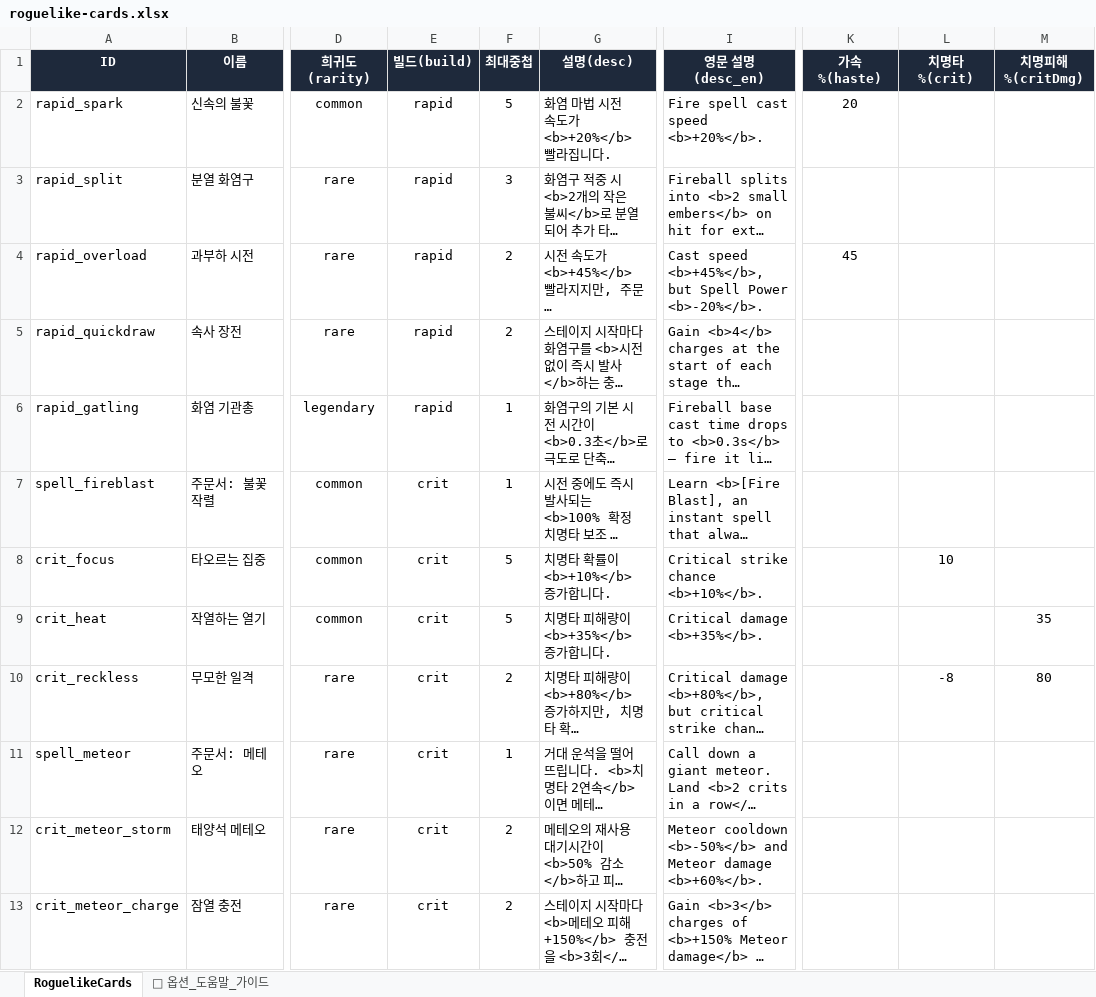
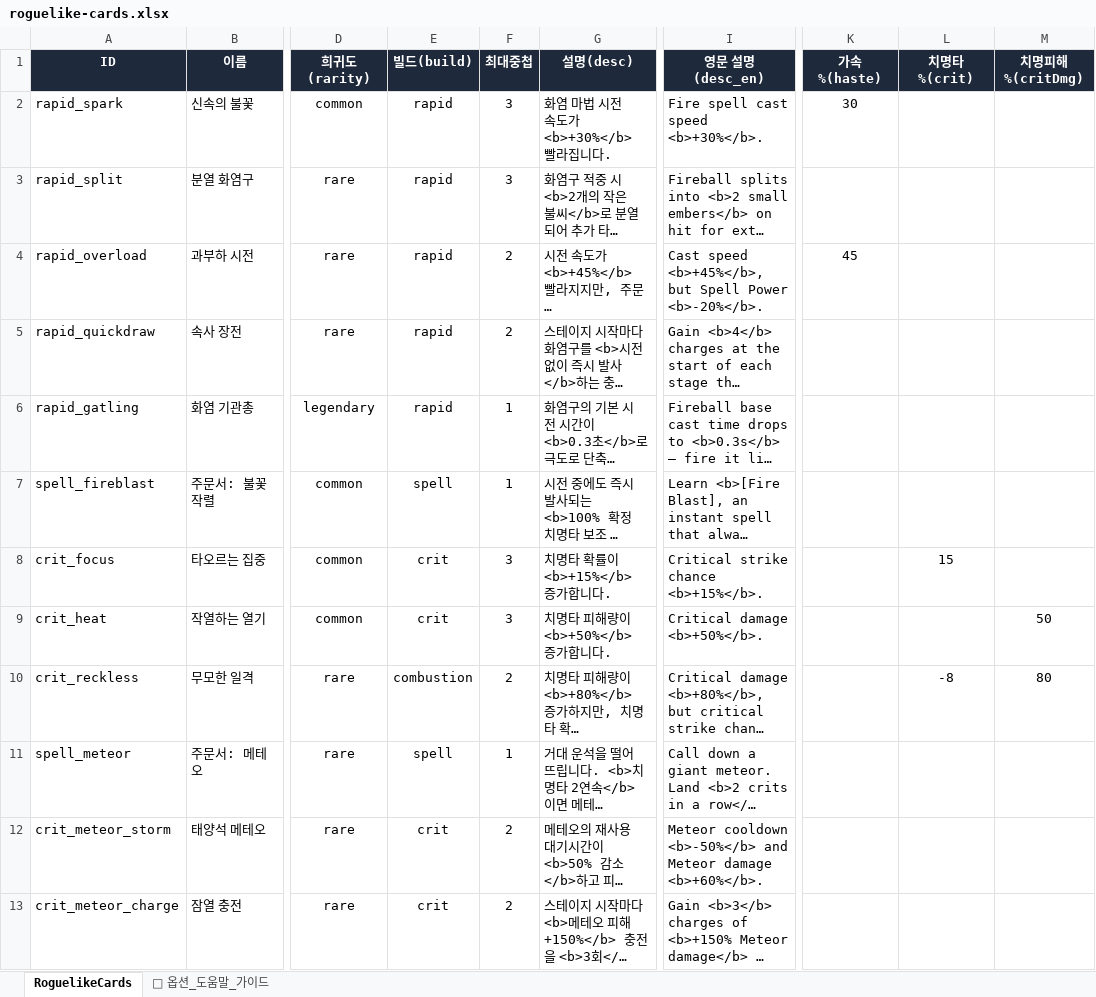
Before and after one commit to LEESANGTAK/dps-fire-mage, an Excel workbook: src/data/roguelike-cards.xlsx, sheet RoguelikeCards, drawn as a sheet; only a part is shown, gaps mark what is left out; long unchanged cells end in …; values as stored, in another font and other column widths than the file's, no borders; the diff covers the shown part only; the diff names each change by its address in the sheet, - before the commit and + after, or states it on an @@ line.

```diff
--- a/src/data/roguelike-cards.xlsx (sheet RoguelikeCards)
+++ b/src/data/roguelike-cards.xlsx (sheet RoguelikeCards)
-F2 (최대중첩): 5
+F2 (최대중첩): 3
-G2 (설명(desc)): 화염 마법 시전 속도가 <b>+20%</b> 빨라집니다.
+G2 (설명(desc)): 화염 마법 시전 속도가 <b>+30%</b> 빨라집니다.
-I2 (영문 설명(desc_en)): Fire spell cast speed <b>+20%</b>.
+I2 (영문 설명(desc_en)): Fire spell cast speed <b>+30%</b>.
-K2 (가속%(haste)): 20
+K2 (가속%(haste)): 30
-E7 (빌드(build)): crit
+E7 (빌드(build)): spell
-F8:F9 (최대중첩): 5
+F8:F9 (최대중첩): 3
-G8 (설명(desc)): 치명타 확률이 <b>+10%</b> 증가합니다.
+G8 (설명(desc)): 치명타 확률이 <b>+15%</b> 증가합니다.
-I8 (영문 설명(desc_en)): Critical strike chance <b>+10%</b>.
+I8 (영문 설명(desc_en)): Critical strike chance <b>+15%</b>.
-L8 (치명타%(crit)): 10
+L8 (치명타%(crit)): 15
-G9 (설명(desc)): 치명타 피해량이 <b>+35%</b> 증가합니다.
+G9 (설명(desc)): 치명타 피해량이 <b>+50%</b> 증가합니다.
-I9 (영문 설명(desc_en)): Critical damage <b>+35%</b>.
+I9 (영문 설명(desc_en)): Critical damage <b>+50%</b>.
-M9 (치명피해%(critDmg)): 35
+M9 (치명피해%(critDmg)): 50
-E10 (빌드(build)): crit
+E10 (빌드(build)): combustion
-E11 (빌드(build)): crit
+E11 (빌드(build)): spell
```
Also changed, not shown: 15 edited cells elsewhere in this sheet, sheet 📖 옵션_도움말_가이드, 24 other files.
